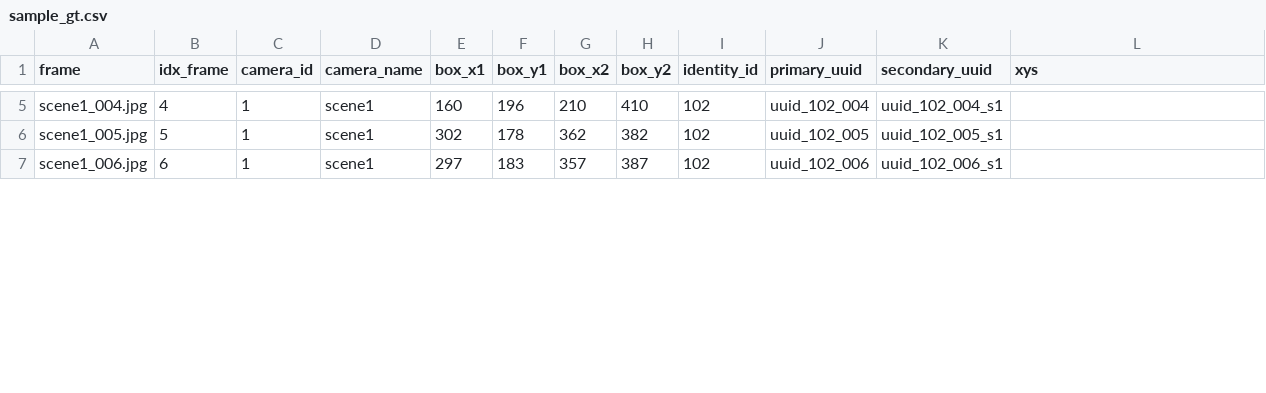
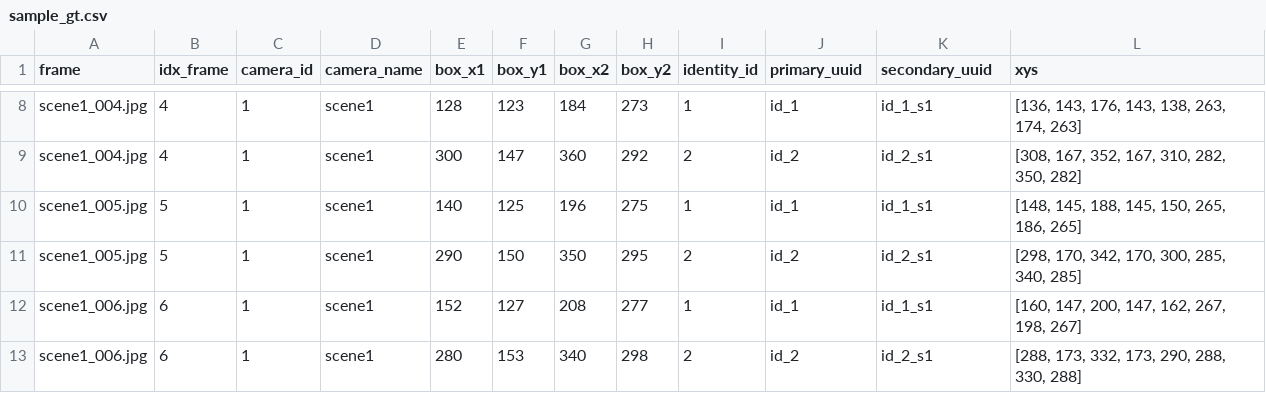
Before and after one commit to uFang0706/CV, a CSV file: data/sample_csv/sample_gt.csv, drawn as a sheet; only a part is shown, gaps mark what is left out; addresses are those after the commit; the diff covers the shown part only; the diff names each change by its address in the sheet, - before the commit and + after, or states it on an @@ line.

```diff
--- a/data/sample_csv/sample_gt.csv
+++ b/data/sample_csv/sample_gt.csv
-E8 (box_x1): 160
+E8 (box_x1): 128
-F8 (box_y1): 196
+F8 (box_y1): 123
-G8 (box_x2): 210
+G8 (box_x2): 184
-H8 (box_y2): 410
+H8 (box_y2): 273
-I8 (identity_id): 102
+I8 (identity_id): 1
-J8 (primary_uuid): uuid_102_004
+J8 (primary_uuid): id_1
-K8 (secondary_uuid): uuid_102_004_s1
+K8 (secondary_uuid): id_1_s1
-L8 (xys): (empty)
+L8 (xys): [136, 143, 176, 143, 138, 263, 174, 263]
+row 9: scene1_004.jpg | 4 | 1 | scene1 | 300 | 147 | 360 | 292 | 2 | id_2 | id_2_s1 | [308, 167, 352, 167, 310, 282, 350, 282]
-E10 (box_x1): 302
+E10 (box_x1): 140
-F10 (box_y1): 178
+F10 (box_y1): 125
-G10 (box_x2): 362
+G10 (box_x2): 196
-H10 (box_y2): 382
+H10 (box_y2): 275
-I10 (identity_id): 102
+I10 (identity_id): 1
-J10 (primary_uuid): uuid_102_005
+J10 (primary_uuid): id_1
-K10 (secondary_uuid): uuid_102_005_s1
+K10 (secondary_uuid): id_1_s1
-L10 (xys): (empty)
+L10 (xys): [148, 145, 188, 145, 150, 265, 186, 265]
+row 11: scene1_005.jpg | 5 | 1 | scene1 | 290 | 150 | 350 | 295 | 2 | id_2 | id_2_s1 | [298, 170, 342, 170, 300, 285, 340, 285]
-E12 (box_x1): 297
+E12 (box_x1): 152
-F12 (box_y1): 183
+F12 (box_y1): 127
-G12 (box_x2): 357
+G12 (box_x2): 208
-H12 (box_y2): 387
+H12 (box_y2): 277
-I12 (identity_id): 102
+I12 (identity_id): 1
-J12 (primary_uuid): uuid_102_006
+J12 (primary_uuid): id_1
-K12 (secondary_uuid): uuid_102_006_s1
+K12 (secondary_uuid): id_1_s1
-L12 (xys): (empty)
+L12 (xys): [160, 147, 200, 147, 162, 267, 198, 267]
+row 13: scene1_006.jpg | 6 | 1 | scene1 | 280 | 153 | 340 | 298 | 2 | id_2 | id_2_s1 | [288, 173, 332, 173, 290, 288, 330, 288]
```
Also changed, not shown: 7 added rows and 56 edited cells elsewhere in this file, data/demo_results/pose_crop_results.csv, 20 other files.
